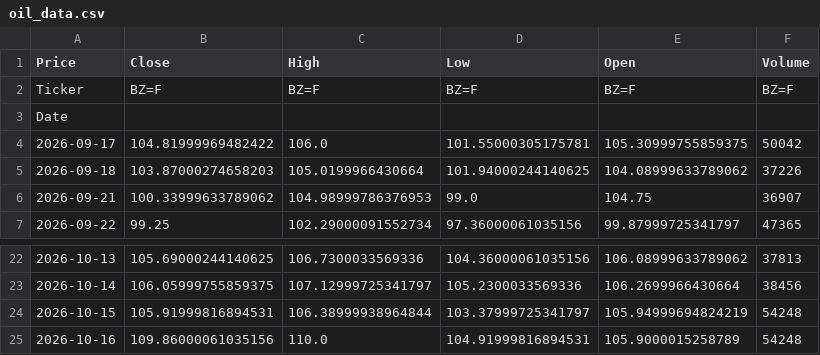
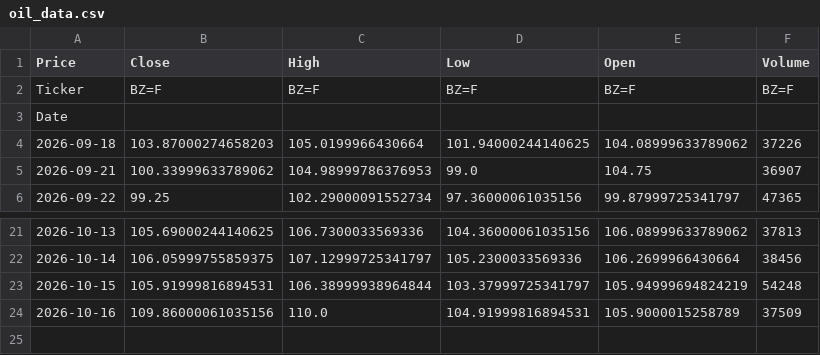
Before and after one commit to abdelaalahmed/gold-market-pipeline, a CSV file: oil_data.csv, drawn as a sheet; only a part is shown, gaps mark what is left out.

```diff
--- a/oil_data.csv
+++ b/oil_data.csv
@@ -3,3 +3,2 @@ Ticker,BZ=F,BZ=F,BZ=F,BZ=F,BZ=F
 Date,,,,,
-2026-09-17,104.81999969482422,106.0,101.55000305175781,105.30999755859375,50042
 2026-09-18,103.87000274658203,105.0199966430664,101.94000244140625,104.08999633789062,37226
@@ -24,2 +23,2 @@ Date,,,,,
 2026-10-15,105.91999816894531,106.38999938964844,103.37999725341797,105.94999694824219,54248
-2026-10-16,109.86000061035156,110.0,104.91999816894531,105.9000015258789,54248
+2026-10-16,109.86000061035156,110.0,104.91999816894531,105.9000015258789,37509
```
Also changed, not shown: gold_data.csv.
